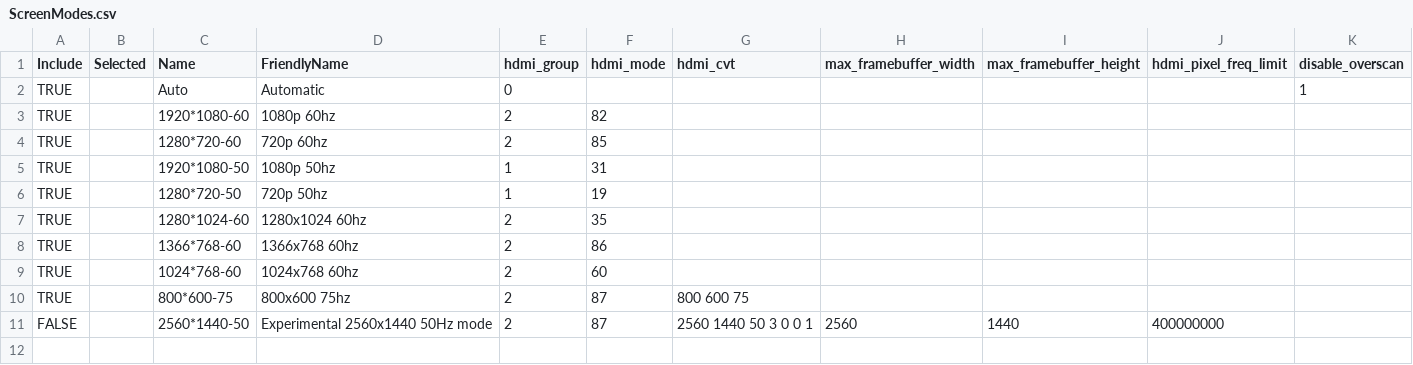
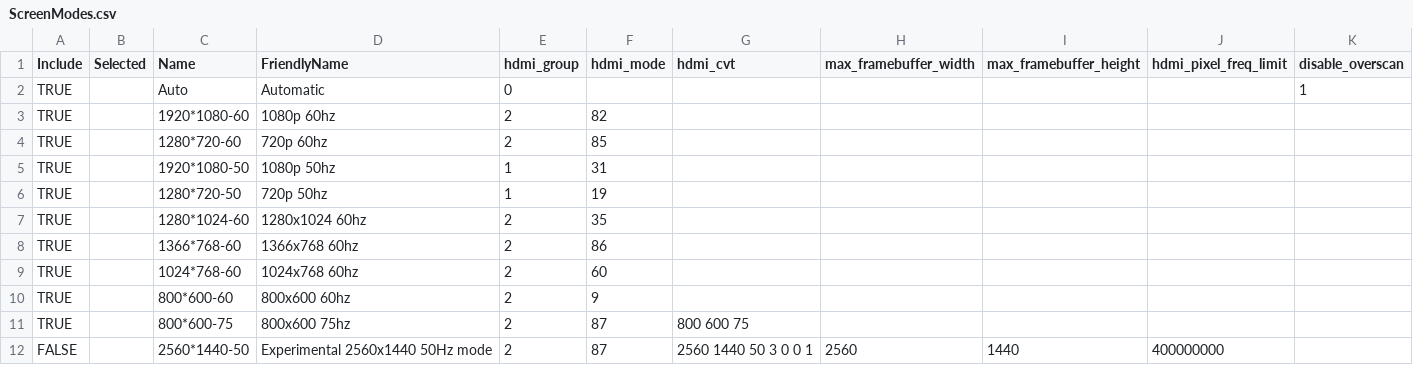
Before and after one commit to mja65/Emu68Imager, a CSV file: InputFiles/ScreenModes.csv, drawn as a sheet; the diff names each change by its address in the sheet, - before the commit and + after, or states it on an @@ line.

```diff
--- a/InputFiles/ScreenModes.csv
+++ b/InputFiles/ScreenModes.csv
+row 10: TRUE |  | 800*600-60 | 800x600 60hz | 2 | 9
```
Also changed, not shown: 2 other files.
